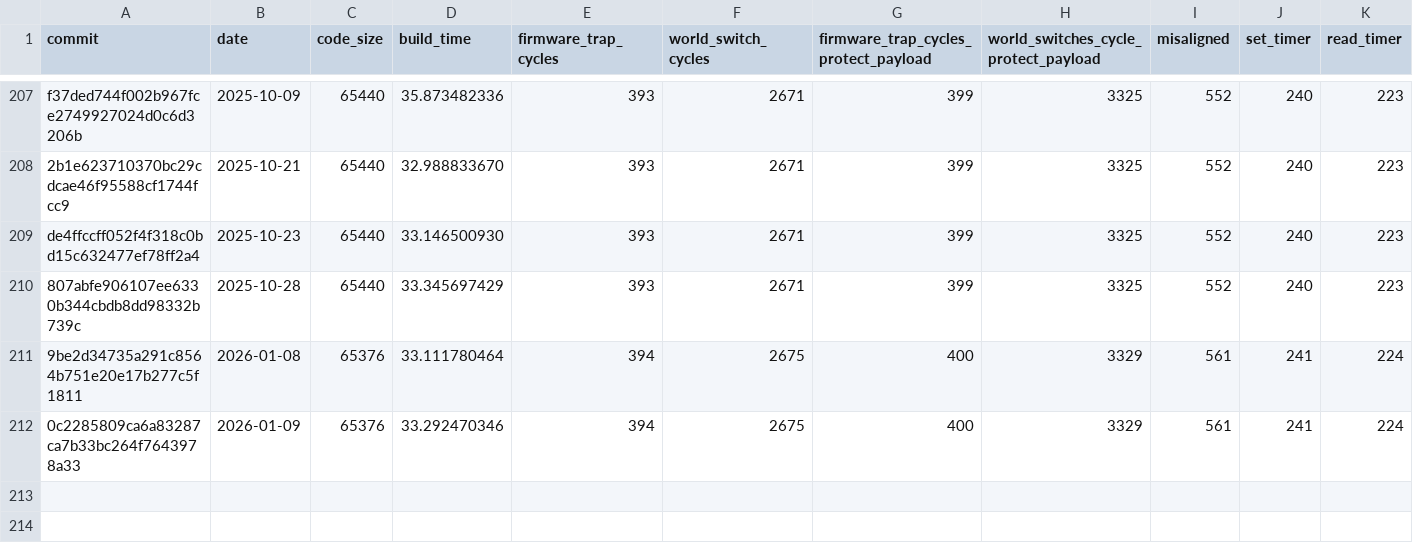
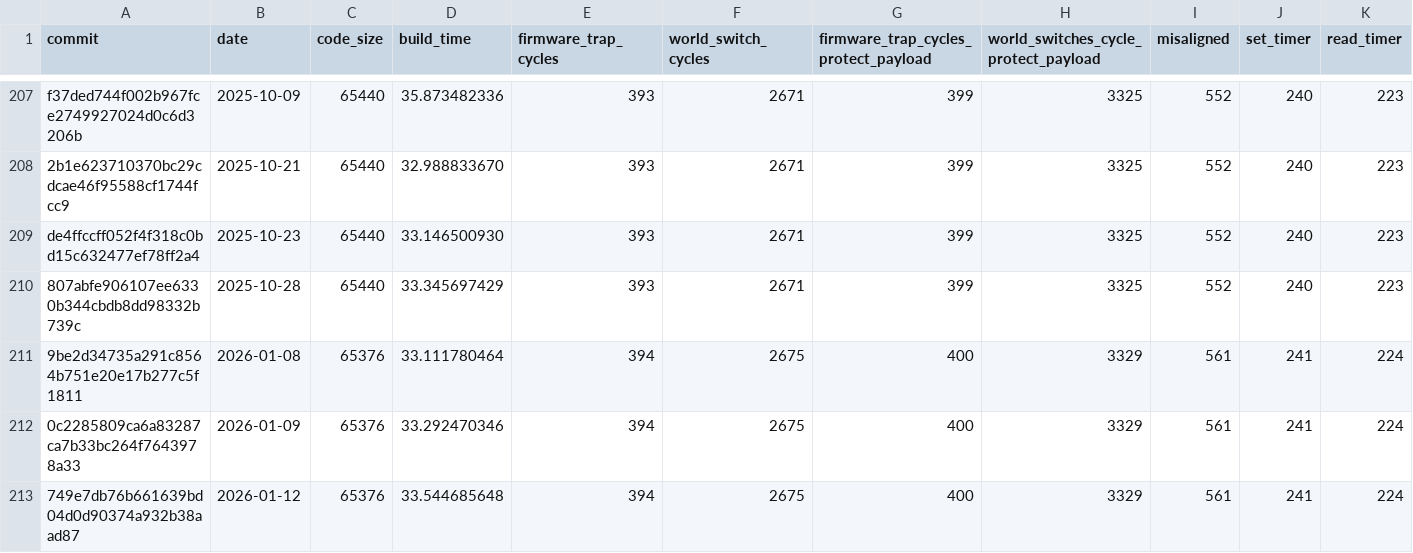
Before and after one commit to CharlyCst/miralis-commit-stats, a CSV file: stats.csv, drawn as a sheet; only a part is shown, gaps mark what is left out.

Commit message:
[Automated] push stats from Miralis CI

```diff
--- a/stats.csv
+++ b/stats.csv
@@ -212 +212,2 @@ de4ffccff052f4f318c0bd15c632477ef78ff2a4, 2025-10-23, 65440, 33.146500930, 393,
 0c2285809ca6a83287ca7b33bc264f7643978a33, 2026-01-09, 65376, 33.292470346, 394, 2675, 400, 3329, 561, 241, 224
+749e7db76b661639bd04d0d90374a932b38aad87, 2026-01-12, 65376, 33.544685648, 394, 2675, 400, 3329, 561, 241, 224
```
